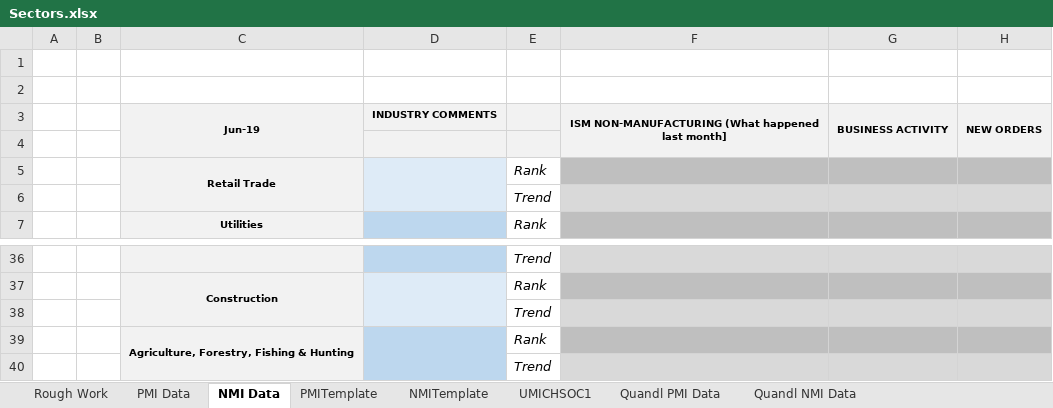
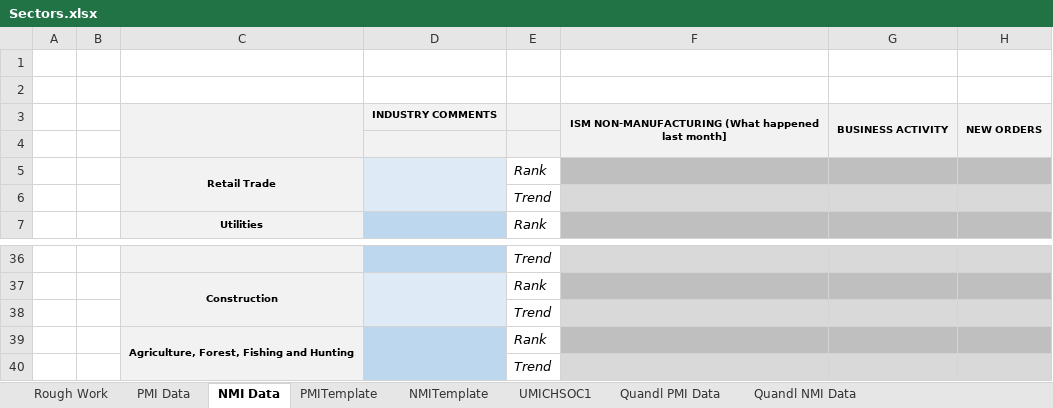
Before and after one commit to mjbraun95/AutoStockTrader, an Excel workbook: Spreadsheets/PMI_NMI/Sectors.xlsx, sheet NMI Data, drawn as a sheet; only a part is shown, gaps mark what is left out; values as stored, in another font and other column widths than the file's, no borders; the diff covers the shown part only; the diff names each change by its address in the sheet, - before the commit and + after, or states it on an @@ line.

```diff
--- a/Spreadsheets/PMI_NMI/Sectors.xlsx (sheet NMI Data)
+++ b/Spreadsheets/PMI_NMI/Sectors.xlsx (sheet NMI Data)
-C3: Jun-19
+C3: (empty)
-C39: Agriculture, Forestry, Fishing & Hunting
+C39: Agriculture, Forest, Fishing and Hunting
```
Also changed, not shown: 11 edited cells elsewhere in this sheet, sheet PMI Data, charts or pictures, 11 other files.
